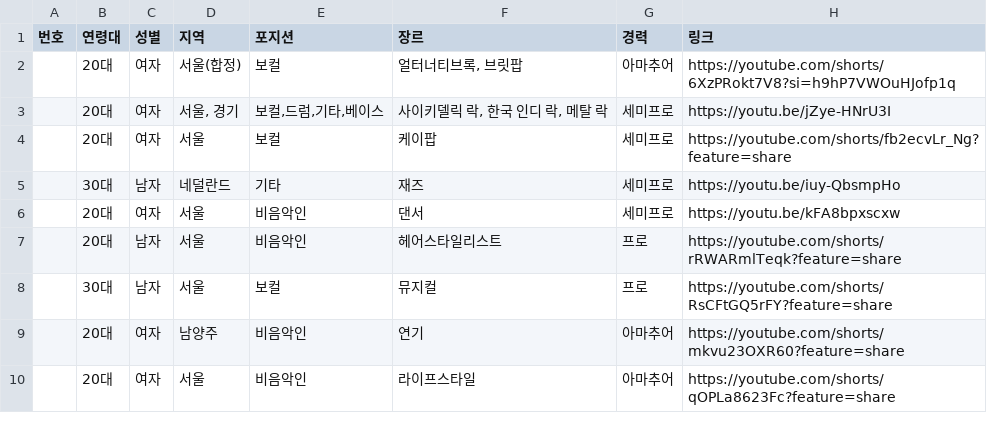
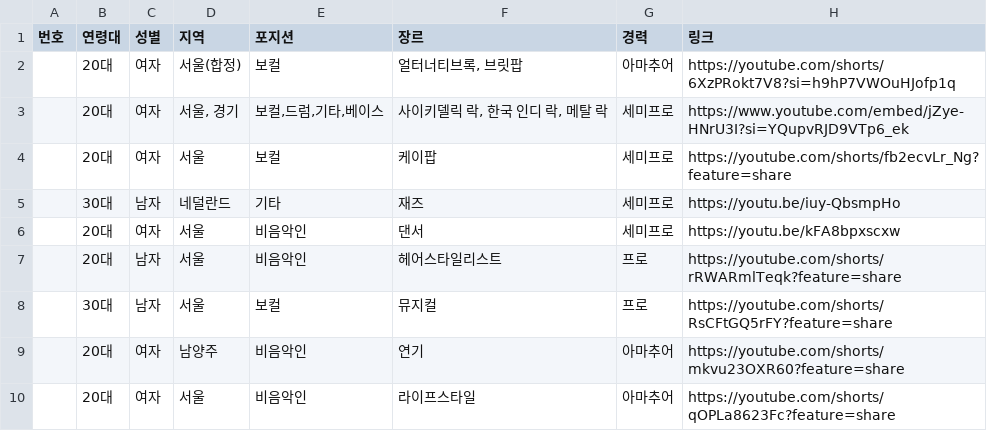
Before and after one commit to quanxiongs/webDevPractice, a CSV file: public/ai_test_3.csv, drawn as a sheet; only a part is shown.

Commit message:
edit list

```diff
--- a/public/ai_test_3.csv
+++ b/public/ai_test_3.csv
@@ -2,3 +2,3 @@
 ,20대,여자,서울(합정),보컬,"얼터너티브록, 브릿팝",아마추어,https://youtube.com/shorts/6XzPRokt7V8?si=h9hP7VWOuHJofp1q
-,20대,여자,"서울, 경기","보컬,드럼,기타,베이스","사이키델릭 락, 한국 인디 락, 메탈 락",세미프로,https://youtu.be/jZye-HNrU3I
+,20대,여자,"서울, 경기","보컬,드럼,기타,베이스","사이키델릭 락, 한국 인디 락, 메탈 락",세미프로,https://www.youtube.com/embed/jZye-HNrU3I?si=YQupvRJD9VTp6_ek
 ,20대,여자,서울,보컬,케이팝,세미프로,https://youtube.com/shorts/fb2ecvLr_Ng?feature=share
```
